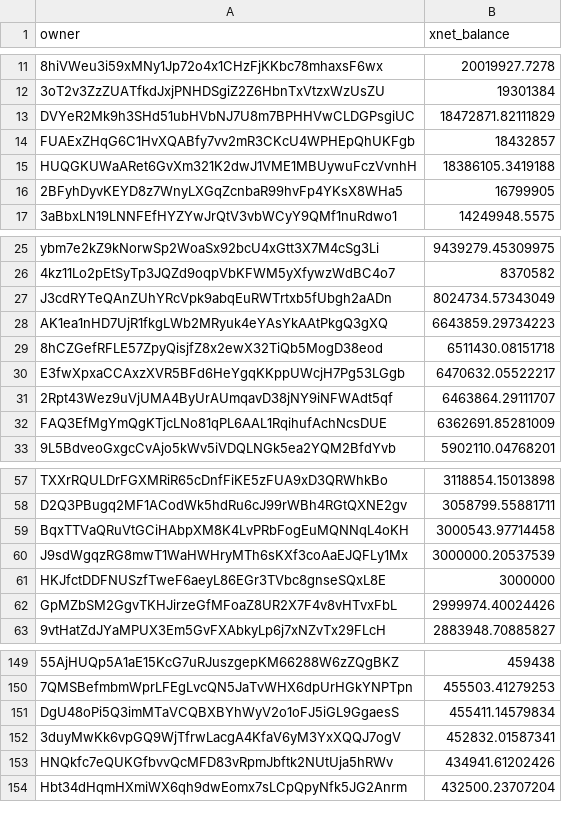
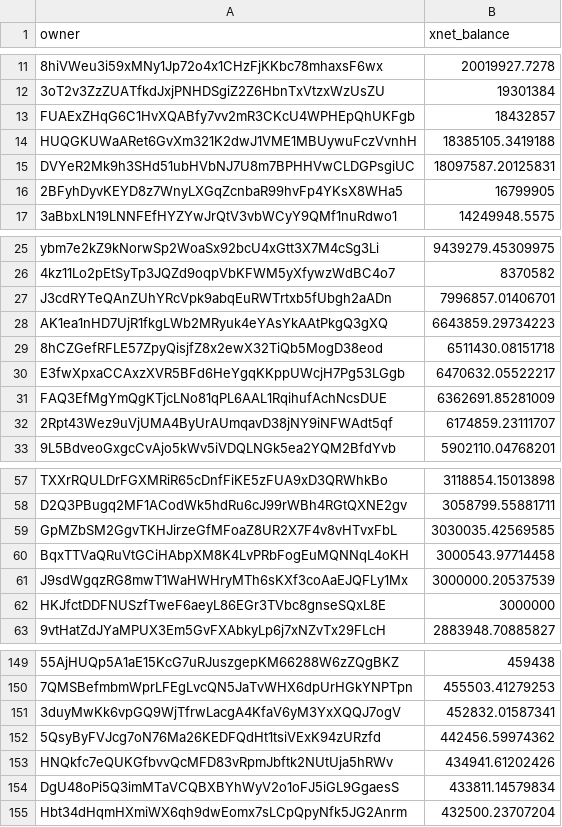
Before and after one commit to xnet-community-data/xnet-data-integration, a CSV file: data/derived/xnet_owner_balances.csv, drawn as a sheet; only a part is shown, gaps mark what is left out; removed rows and columns are numbered as before the commit, all else as after; the diff covers the shown part only; the diff names each change by its address in the sheet, - before the commit and + after, or states it on an @@ line.

Commit message:
Publish XNET live state (full)

```diff
--- a/data/derived/xnet_owner_balances.csv
+++ b/data/derived/xnet_owner_balances.csv
-row 13: DVYeR2Mk9h3SHd51ubHVbNJ7U8m7BPHHVwCLDGPsgiUC | 18472871.82111829
-B14 (xnet_balance): 18386105.3419188
+B14 (xnet_balance): 18385105.3419188
+row 15: DVYeR2Mk9h3SHd51ubHVbNJ7U8m7BPHHVwCLDGPsgiUC | 18097587.20125831
-B27 (xnet_balance): 8024734.57343049
+B27 (xnet_balance): 7996857.01406701
-row 31: 2Rpt43Wez9uVjUMA4ByUrAUmqavD38jNY9iNFWAdt5qf | 6463864.29111707
+row 32: 2Rpt43Wez9uVjUMA4ByUrAUmqavD38jNY9iNFWAdt5qf | 6174859.23111707
+row 59: GpMZbSM2GgvTKHJirzeGfMFoaZ8UR2X7F4v8vHTvxFbL | 3030035.42569585
-row 62: GpMZbSM2GgvTKHJirzeGfMFoaZ8UR2X7F4v8vHTvxFbL | 2999974.40024426
-row 151: DgU48oPi5Q3imMTaVCQBXBYhWyV2o1oFJ5iGL9GgaesS | 455411.14579834
+row 152: 5QsyByFVJcg7oN76Ma26KEDFQdHt1tsiVExK94zURzfd | 442456.59974362
+row 154: DgU48oPi5Q3imMTaVCQBXBYhWyV2o1oFJ5iGL9GgaesS | 433811.14579834
```
Also changed, not shown: 8 added rows, 9 removed rows and 1 edited cell elsewhere in this file, 18 other files.
